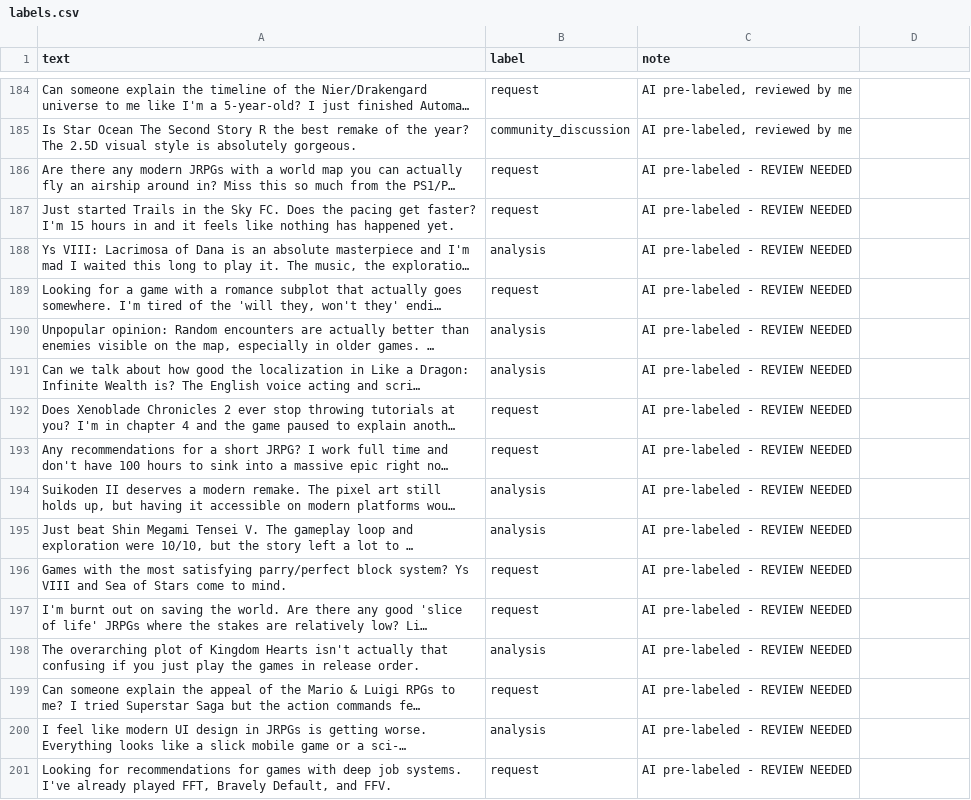
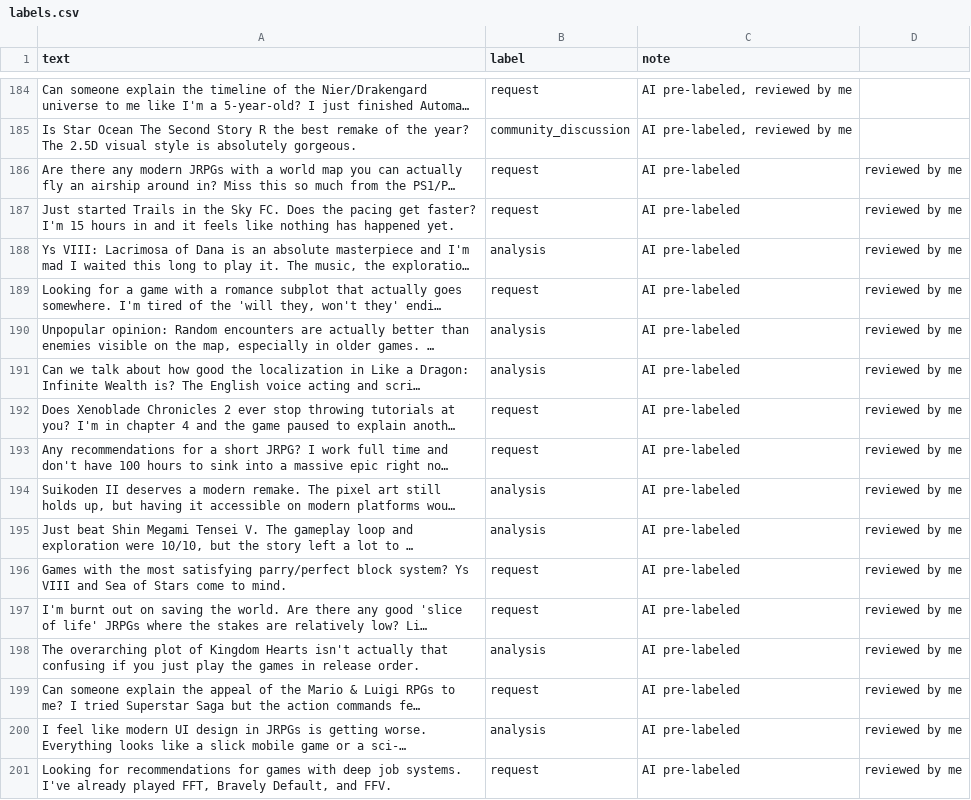
Before and after one commit to SilentRequiem/ai201-project3-takemeter-starter-v2026, a CSV file: labels.csv, drawn as a sheet; only a part is shown, gaps mark what is left out; long unchanged cells end in …; the diff names each change by its address in the sheet, - before the commit and + after, or states it on an @@ line.

Commit message:
Finalize reviewed TakeMeter dataset

```diff
--- a/labels.csv
+++ b/labels.csv
-C186:C201 (note): AI pre-labeled - REVIEW NEEDED
+C186:C201 (note): AI pre-labeled
-D186:D201: (empty)
+D186:D201: reviewed by me
```
